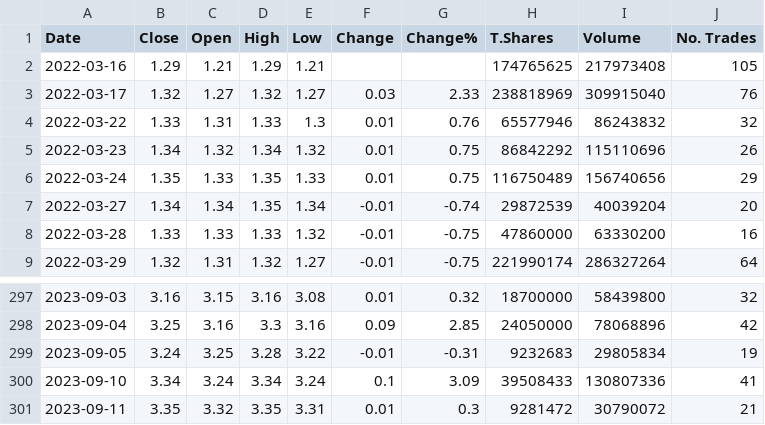
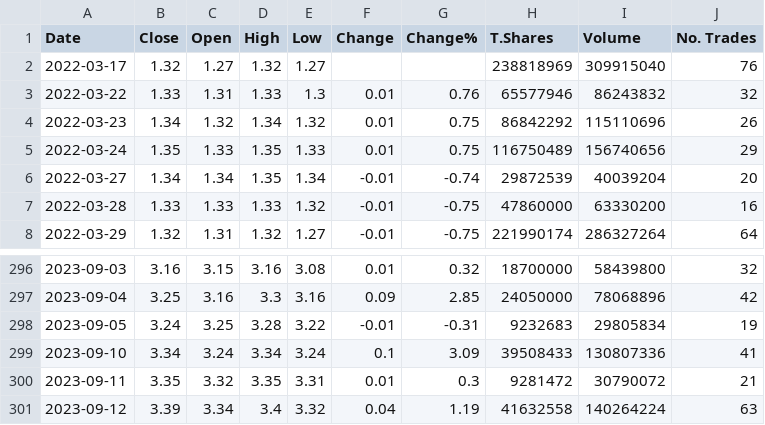
Before and after one commit to haideralmesaody/ISXstockAnalizer, a CSV file: raw_BBOB.csv, drawn as a sheet; only a part is shown, gaps mark what is left out.

```diff
--- a/raw_BBOB.csv
+++ b/raw_BBOB.csv
@@ -1,4 +1,3 @@
 Date,Close,Open,High,Low,Change,Change%,T.Shares,Volume,No. Trades
-2022-03-16,1.29,1.21,1.29,1.21,,,174765625,217973408,105
-2022-03-17,1.32,1.27,1.32,1.27,0.03,2.33,238818969,309915040,76
+2022-03-17,1.32,1.27,1.32,1.27,,,238818969,309915040,76
 2022-03-22,1.33,1.31,1.33,1.3,0.01,0.76,65577946,86243832,32
@@ -301 +300,2 @@ Date,Close,Open,High,Low,Change,Change%,T.Shares,Volume,No. Trades
 2023-09-11,3.35,3.32,3.35,3.31,0.01,0.3,9281472,30790072,21
+2023-09-12,3.39,3.34,3.4,3.32,0.04,1.19,41632558,140264224,63
```
Also changed, not shown: raw_BNOI.csv, raw_IBSD.csv, 18 other files.
